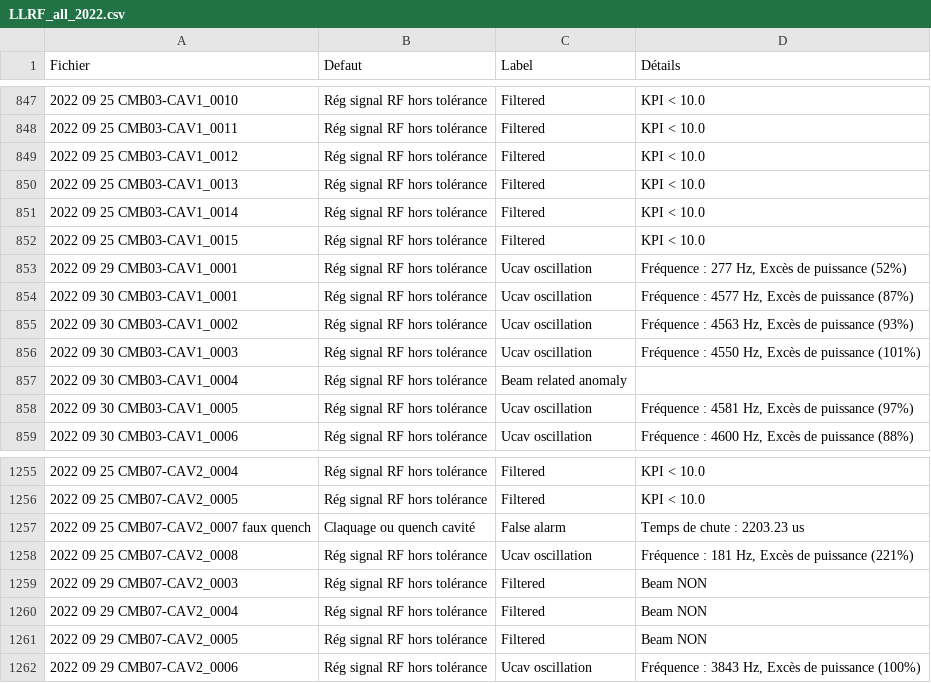
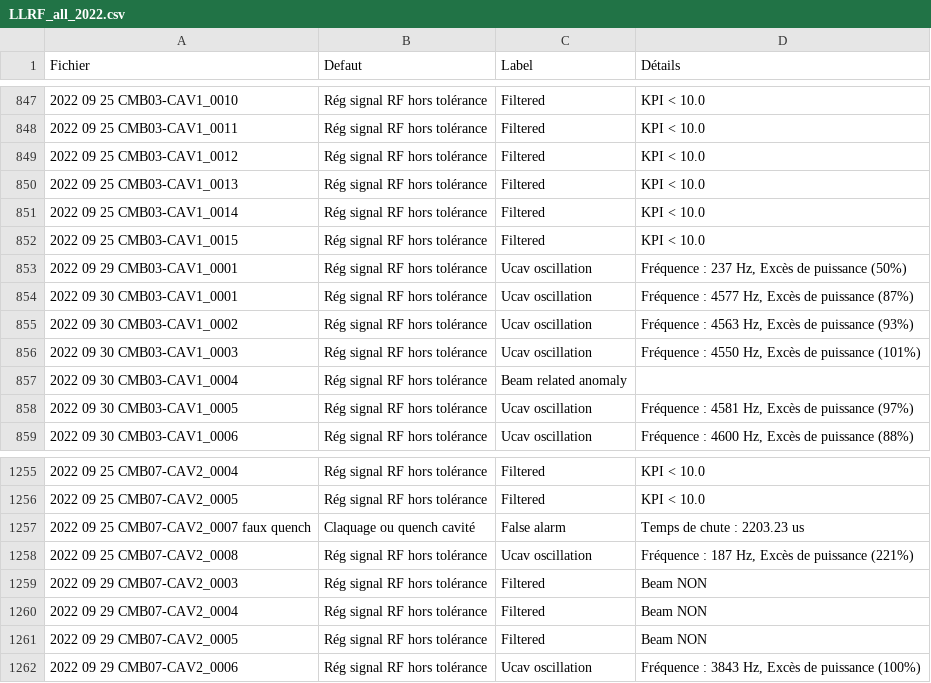
Before and after one commit to Tengaj/Classify_PostMortemFile, a CSV file: resultat/LLRF_all_2022.csv, drawn as a sheet; only a part is shown, gaps mark what is left out.

Commit message:
Changement résultat 2022

```diff
--- a/resultat/LLRF_all_2022.csv
+++ b/resultat/LLRF_all_2022.csv
@@ -852,3 +852,3 @@ Fichier;Defaut;Label;Détails
 2022 09 25 CMB03-CAV1_0015;Rég signal RF hors tolérance;Filtered;KPI < 10.0
-2022 09 29 CMB03-CAV1_0001;Rég signal RF hors tolérance;Ucav oscillation;Fréquence : 277 Hz, Excès de puissance (52%)
+2022 09 29 CMB03-CAV1_0001;Rég signal RF hors tolérance;Ucav oscillation;Fréquence : 237 Hz, Excès de puissance (50%)
 2022 09 30 CMB03-CAV1_0001;Rég signal RF hors tolérance;Ucav oscillation;Fréquence : 4577 Hz, Excès de puissance (87%)
@@ -1257,3 +1257,3 @@ Fichier;Defaut;Label;Détails
 2022 09 25 CMB07-CAV2_0007 faux quench;Claquage ou quench cavité;False alarm;Temps de chute : 2203.23 us
-2022 09 25 CMB07-CAV2_0008;Rég signal RF hors tolérance;Ucav oscillation;Fréquence : 181 Hz, Excès de puissance (221%)
+2022 09 25 CMB07-CAV2_0008;Rég signal RF hors tolérance;Ucav oscillation;Fréquence : 187 Hz, Excès de puissance (221%)
 2022 09 29 CMB07-CAV2_0003;Rég signal RF hors tolérance;Filtered;Beam NON
```
